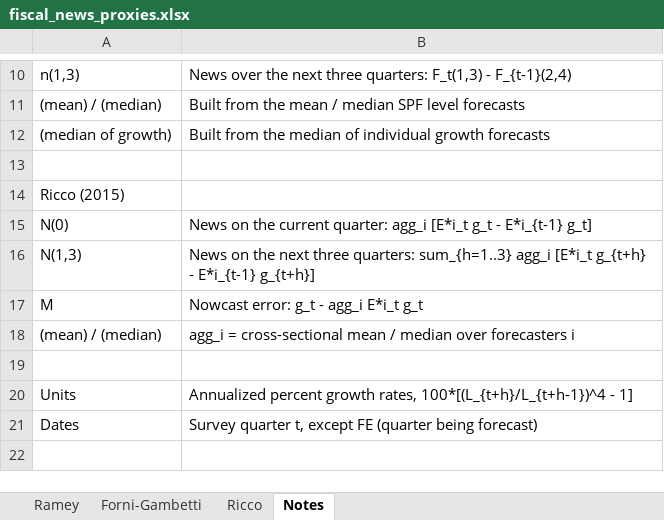
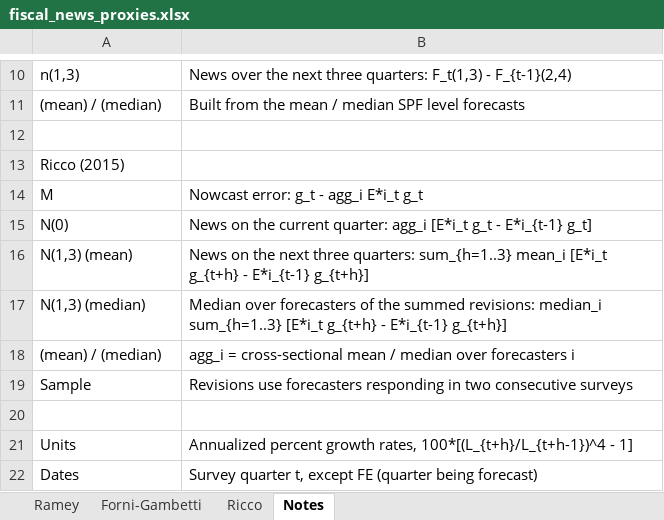
Before and after one commit to markeljanblaceri/markeljanblaceri.github.io, an Excel workbook: public/data/fiscal_news_proxies.xlsx, sheet Notes, drawn as a sheet; only a part is shown, gaps mark what is left out; values as stored, in another font and other column widths than the file's, no borders; removed rows and columns are numbered as before the commit, all else as after; the diff names each change by its address in the sheet, - before the commit and + after, or states it on an @@ line.

```diff
--- a/public/data/fiscal_news_proxies.xlsx (sheet Notes)
+++ b/public/data/fiscal_news_proxies.xlsx (sheet Notes)
-row 12: (median of growth) | Built from the median of individual growth forecasts
@@ row 17 moved to row 14: M @@
-row 16: N(1,3) | News on the next three quarters: sum_{h=1..3} agg_i [E*i_t g_{t+h} - E*i_{t-1} g_{t+h}]
+row 16: N(1,3) (mean) | News on the next three quarters: sum_{h=1..3} mean_i [E*i_t g_{t+h} - E*i_{t-1} g_{t+h}]
+row 17: N(1,3) (median) | Median over forecasters of the summed revisions: median_i sum_{h=1..3} [E*i_t g_{t+h} - E*i_{t-1} g_{t+h}]
+row 19: Sample | Revisions use forecasters responding in two consecutive surveys
```
Also changed, not shown: sheet Ricco, sheet Forni-Gambetti, 5 other files.
